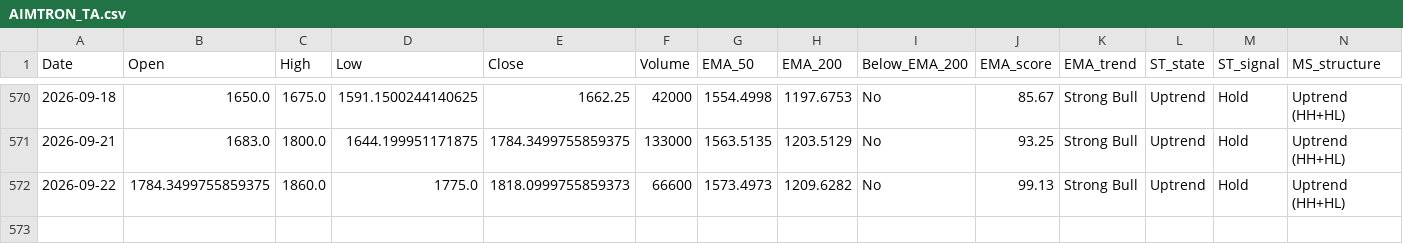
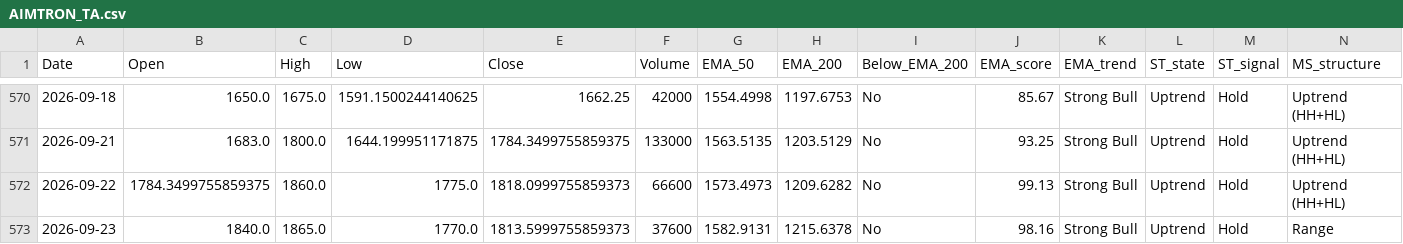
Before and after one commit to bashiransarimaximo/BashirStockAnalysis, a CSV file: market_data/ta/equity/AIMTRON_TA.csv, drawn as a sheet; only a part is shown, gaps mark what is left out; rows hold the shown columns only; the diff names each change by its address in the sheet, - before the commit and + after, or states it on an @@ line.

```diff
--- a/market_data/ta/equity/AIMTRON_TA.csv
+++ b/market_data/ta/equity/AIMTRON_TA.csv
+row 573: 2026-09-23 | 1840.0 | 1865.0 | 1770.0 | 1813.5999755859373 | 37600 | 1582.9131 | 1215.6378 | No | 98.16 | Strong Bull | Uptrend | Hold | Range
```
Also changed, not shown: market_data/metadata/update_log.csv, market_data/raw/equity/AIMTRON.csv, 5 other files.
